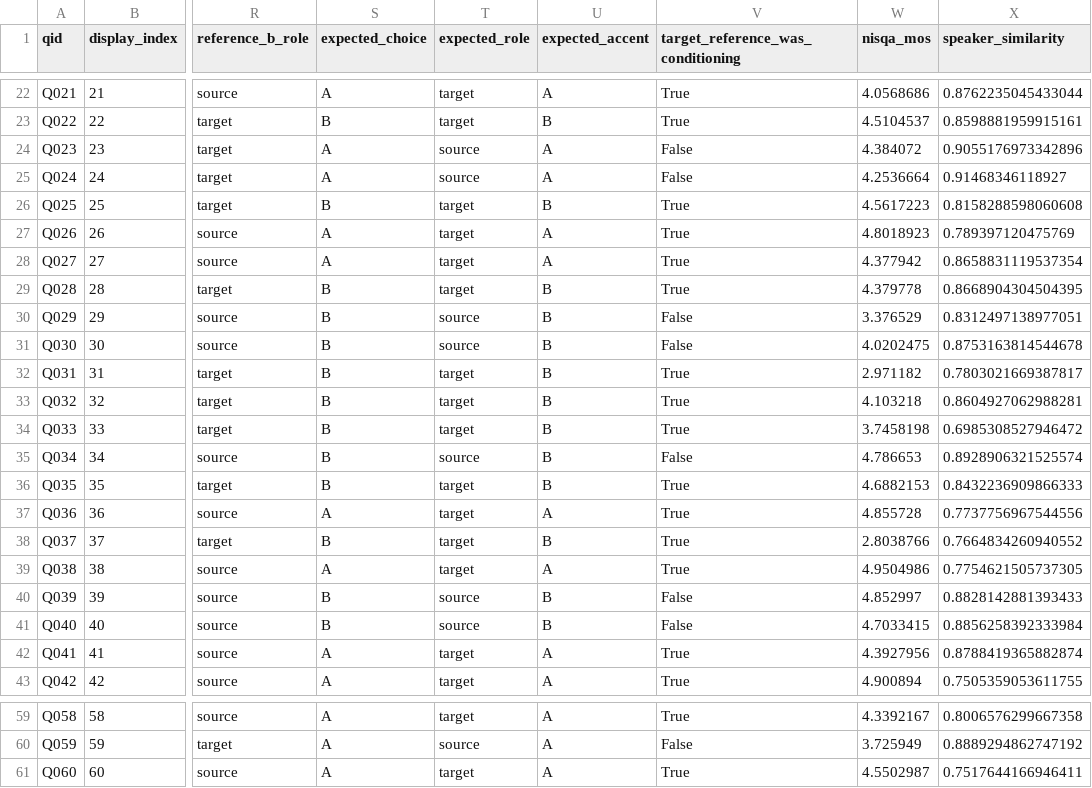
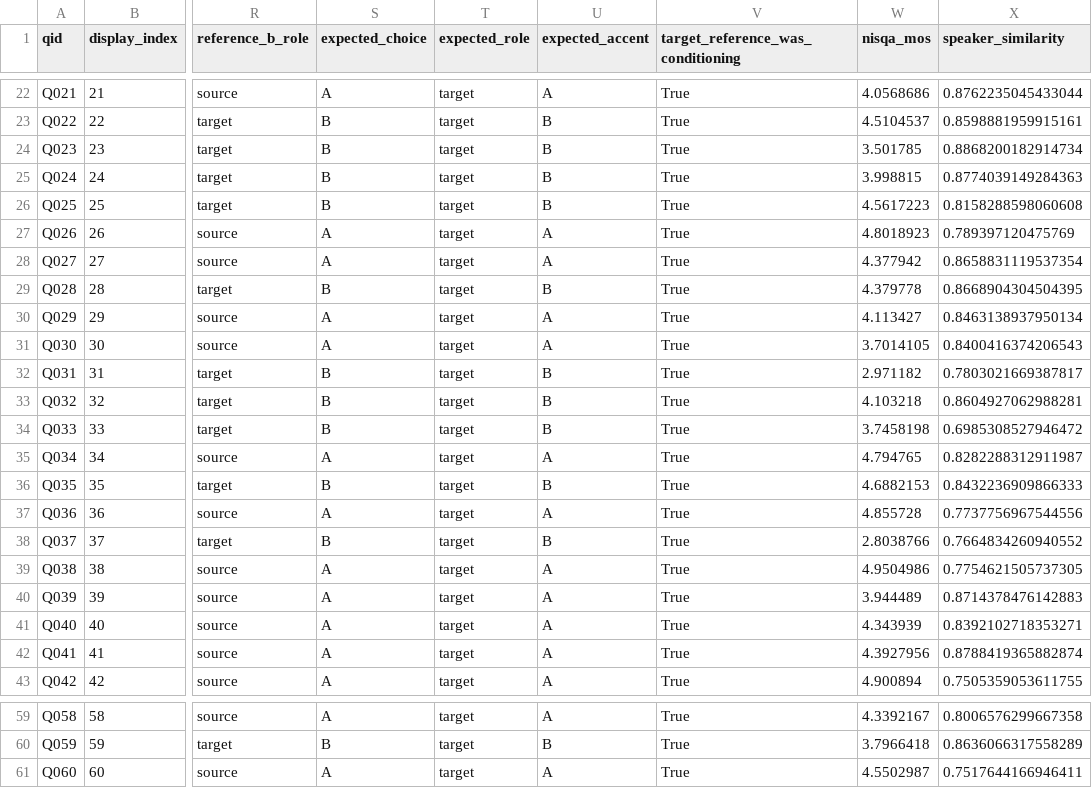
Before and after one commit to anonymousis23/anonymousis23.github.io, a CSV file: UserStudy/PHONOS-TASLP26/voice_similarity/trials.csv, drawn as a sheet; only a part is shown, gaps mark what is left out; the diff covers the shown part only; the diff names each change by its address in the sheet, - before the commit and + after, or states it on an @@ line.

```diff
--- a/UserStudy/PHONOS-TASLP26/voice_similarity/trials.csv
+++ b/UserStudy/PHONOS-TASLP26/voice_similarity/trials.csv
-S24:S25 (expected_choice): A
+S24:S25 (expected_choice): B
-T24:T25 (expected_role): source
+T24:T25 (expected_role): target
-U24:U25 (expected_accent): A
+U24:U25 (expected_accent): B
-V24:V25: False
+V24:V25: True
-W24 (nisqa_mos): 4.384072
+W24 (nisqa_mos): 3.501785
-X24 (speaker_similarity): 0.9055176973342896
+X24 (speaker_similarity): 0.8868200182914734
-W25 (nisqa_mos): 4.2536664
+W25 (nisqa_mos): 3.998815
-X25 (speaker_similarity): 0.91468346118927
+X25 (speaker_similarity): 0.8774039149284363
-S30:S31 (expected_choice): B
+S30:S31 (expected_choice): A
-T30:T31 (expected_role): source
+T30:T31 (expected_role): target
-U30:U31 (expected_accent): B
+U30:U31 (expected_accent): A
-V30:V31: False
+V30:V31: True
-W30 (nisqa_mos): 3.376529
+W30 (nisqa_mos): 4.113427
-X30 (speaker_similarity): 0.8312497138977051
+X30 (speaker_similarity): 0.8463138937950134
-W31 (nisqa_mos): 4.0202475
+W31 (nisqa_mos): 3.7014105
-X31 (speaker_similarity): 0.8753163814544678
+X31 (speaker_similarity): 0.8400416374206543
-S35 (expected_choice): B
+S35 (expected_choice): A
-T35 (expected_role): source
+T35 (expected_role): target
-U35 (expected_accent): B
+U35 (expected_accent): A
-V35: False
+V35: True
-W35 (nisqa_mos): 4.786653
+W35 (nisqa_mos): 4.794765
-X35 (speaker_similarity): 0.8928906321525574
+X35 (speaker_similarity): 0.8282288312911987
-S40:S41 (expected_choice): B
+S40:S41 (expected_choice): A
-T40:T41 (expected_role): source
+T40:T41 (expected_role): target
-U40:U41 (expected_accent): B
+U40:U41 (expected_accent): A
-V40:V41: False
+V40:V41: True
-W40 (nisqa_mos): 4.852997
+W40 (nisqa_mos): 3.944489
-X40 (speaker_similarity): 0.8828142881393433
+X40 (speaker_similarity): 0.8714378476142883
-W41 (nisqa_mos): 4.7033415
+W41 (nisqa_mos): 4.343939
-X41 (speaker_similarity): 0.8856258392333984
+X41 (speaker_similarity): 0.8392102718353271
-S60 (expected_choice): A
+S60 (expected_choice): B
-T60 (expected_role): source
+T60 (expected_role): target
-U60 (expected_accent): A
+U60 (expected_accent): B
-V60: False
+V60: True
-W60 (nisqa_mos): 3.725949
+W60 (nisqa_mos): 3.7966418
-X60 (speaker_similarity): 0.8889294862747192
+X60 (speaker_similarity): 0.8636066317558289
```
Also changed, not shown: 72 edited cells elsewhere in this file, UserStudy/PHONOS-TASLP26/voice_similarity/selection/voice_similarity_selection.csv, 25 other files.
